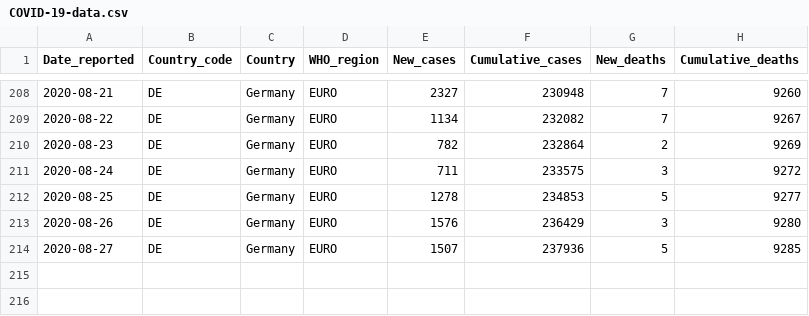
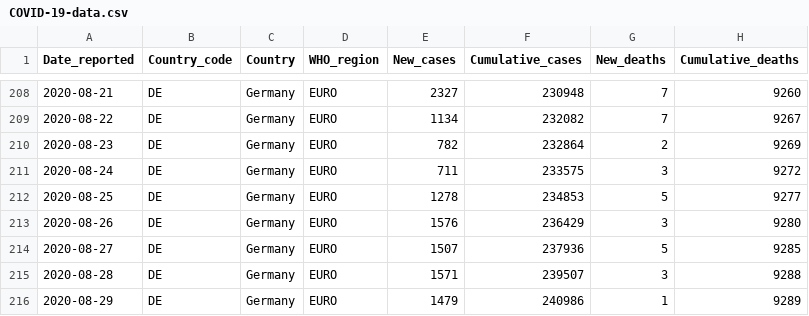
Before and after one commit to rnsavinelli/covid-19, a CSV file: dashboards/Germany/COVID-19-data.csv, drawn as a sheet; only a part is shown, gaps mark what is left out; the diff names each change by its address in the sheet, - before the commit and + after, or states it on an @@ line.

Commit message:
update Germany

```diff
--- a/dashboards/Germany/COVID-19-data.csv
+++ b/dashboards/Germany/COVID-19-data.csv
+row 215: 2020-08-28 | DE | Germany | EURO | 1571 | 239507 | 3 | 9288
+row 216: 2020-08-29 | DE | Germany | EURO | 1479 | 240986 | 1 | 9289
```
Also changed, not shown: 5 other files.
